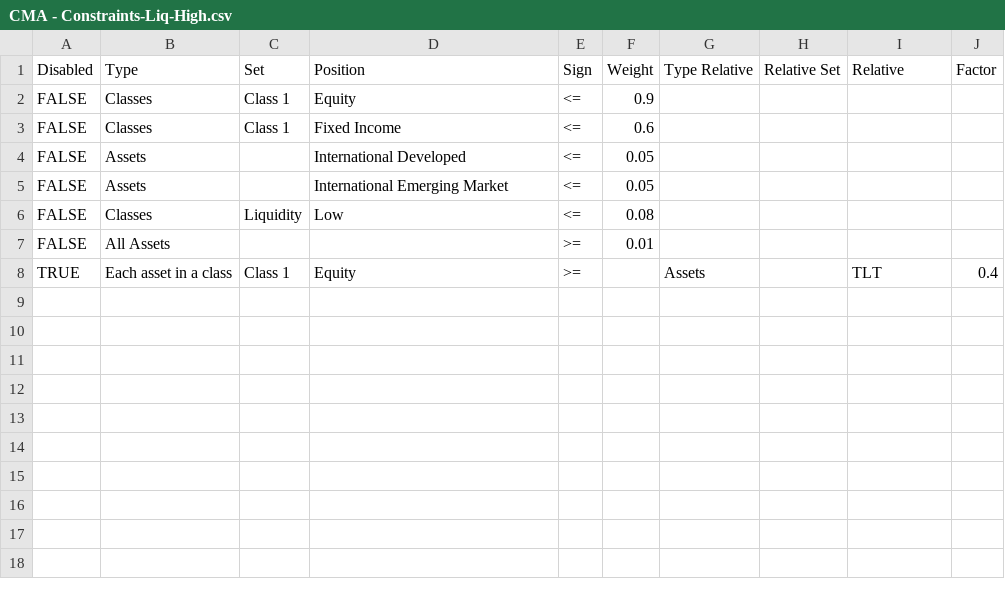
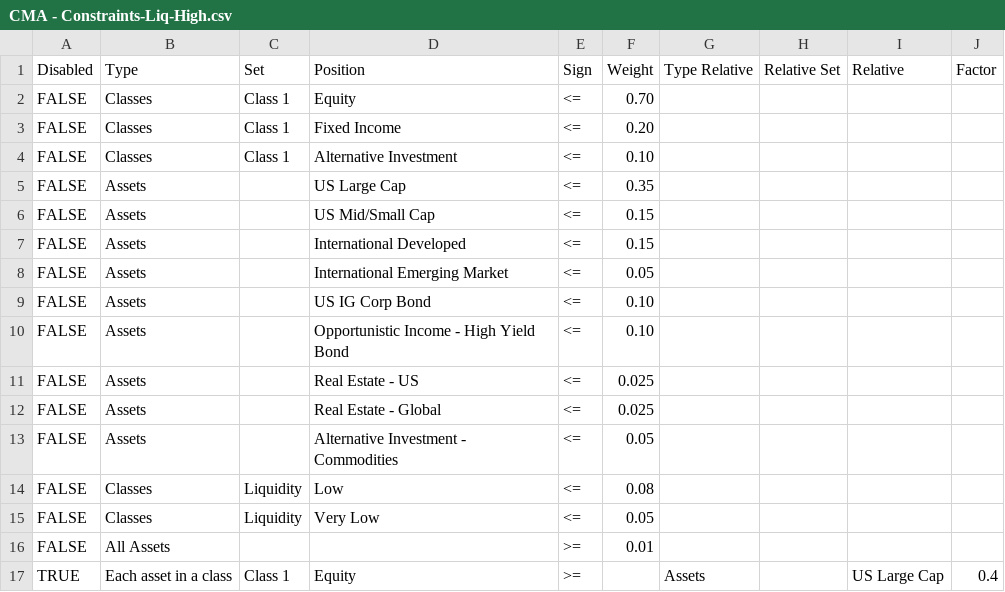
Before and after one commit to hightech3/langgraph-financial-advisor, a CSV file: CMA - Constraints-Liq-High.csv, drawn as a sheet.

Commit message:
feat: add constraints calculating

```diff
--- a/CMA - Constraints-Liq-High.csv
+++ b/CMA - Constraints-Liq-High.csv
@@ -1,8 +1,17 @@
 Disabled,Type,Set,Position,Sign,Weight,Type Relative,Relative Set,Relative,Factor
-FALSE,Classes,Class 1,Equity,<=,0.9,,,,
-FALSE,Classes,Class 1,Fixed Income,<=,0.6,,,,
-FALSE,Assets,,International Developed,<=,0.05,,,,
+FALSE,Classes,Class 1,Equity,<=,0.70,,,,
+FALSE,Classes,Class 1,Fixed Income,<=,0.20,,,,
+FALSE,Classes,Class 1,Alternative Investment,<=,0.10,,,,
+FALSE,Assets,,US Large Cap,<=,0.35,,,,
+FALSE,Assets,,US Mid/Small Cap,<=,0.15,,,,
+FALSE,Assets,,International Developed,<=,0.15,,,,
 FALSE,Assets,,International Emerging Market,<=,0.05,,,,
+FALSE,Assets,,US IG Corp Bond,<=,0.10,,,,
+FALSE,Assets,,Opportunistic Income - High Yield Bond,<=,0.10,,,,
+FALSE,Assets,,Real Estate - US,<=,0.025,,,,
+FALSE,Assets,,Real Estate - Global,<=,0.025,,,,
+FALSE,Assets,,Alternative Investment - Commodities,<=,0.05,,,,
 FALSE,Classes,Liquidity,Low,<=,0.08,,,,
+FALSE,Classes,Liquidity,Very Low,<=,0.05,,,,
 FALSE,All Assets,,,>=,0.01,,,,
-TRUE,Each asset in a class,Class 1,Equity,>=,,Assets,,TLT,0.4
+TRUE,Each asset in a class,Class 1,Equity,>=,,Assets,,US Large Cap,0.4
```
Also changed, not shown: CMA - Asset Class.csv, 1 other file.
